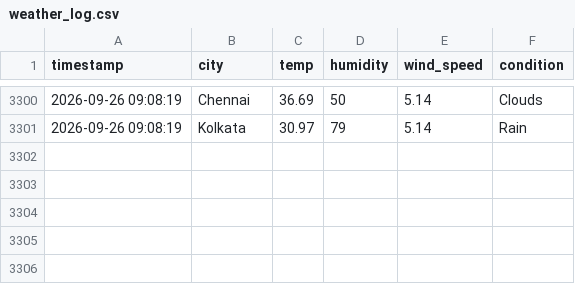
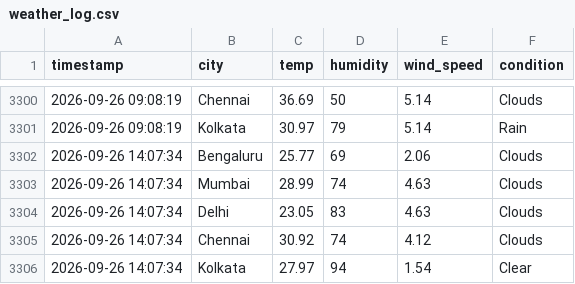
Before and after one commit to zakvanzakvan86-dev/weather-dashboard-data, a CSV file: weather_log.csv, drawn as a sheet; only a part is shown, gaps mark what is left out.

```diff
--- a/weather_log.csv
+++ b/weather_log.csv
@@ -3301 +3301,6 @@ timestamp,city,temp,humidity,wind_speed,condition
 2026-09-26 09:08:19,Kolkata,30.97,79,5.14,Rain
+2026-09-26 14:07:34,Bengaluru,25.77,69,2.06,Clouds
+2026-09-26 14:07:34,Mumbai,28.99,74,4.63,Clouds
+2026-09-26 14:07:34,Delhi,23.05,83,4.63,Clouds
+2026-09-26 14:07:34,Chennai,30.92,74,4.12,Clouds
+2026-09-26 14:07:34,Kolkata,27.97,94,1.54,Clear
```
Also changed, not shown: forecast_log.csv.
